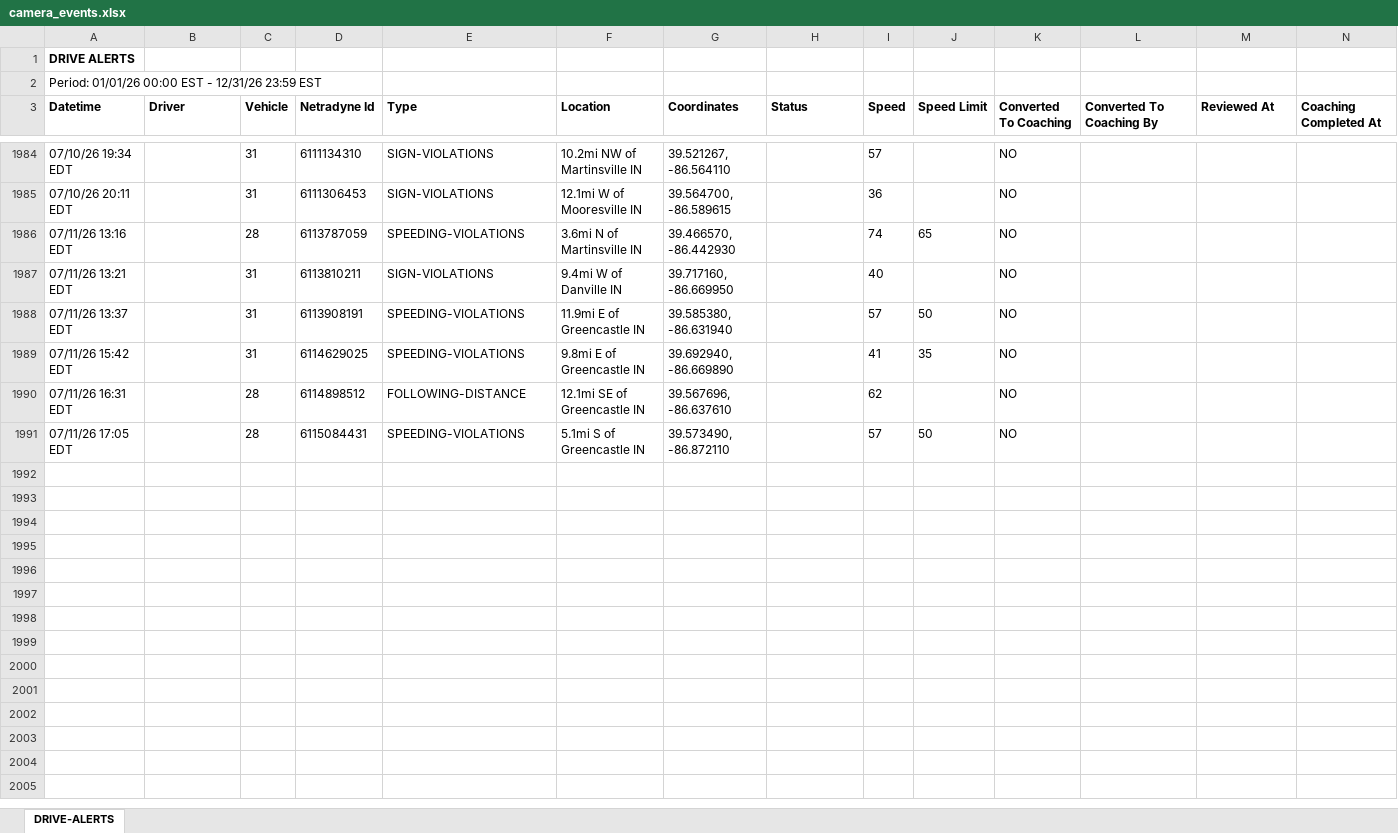
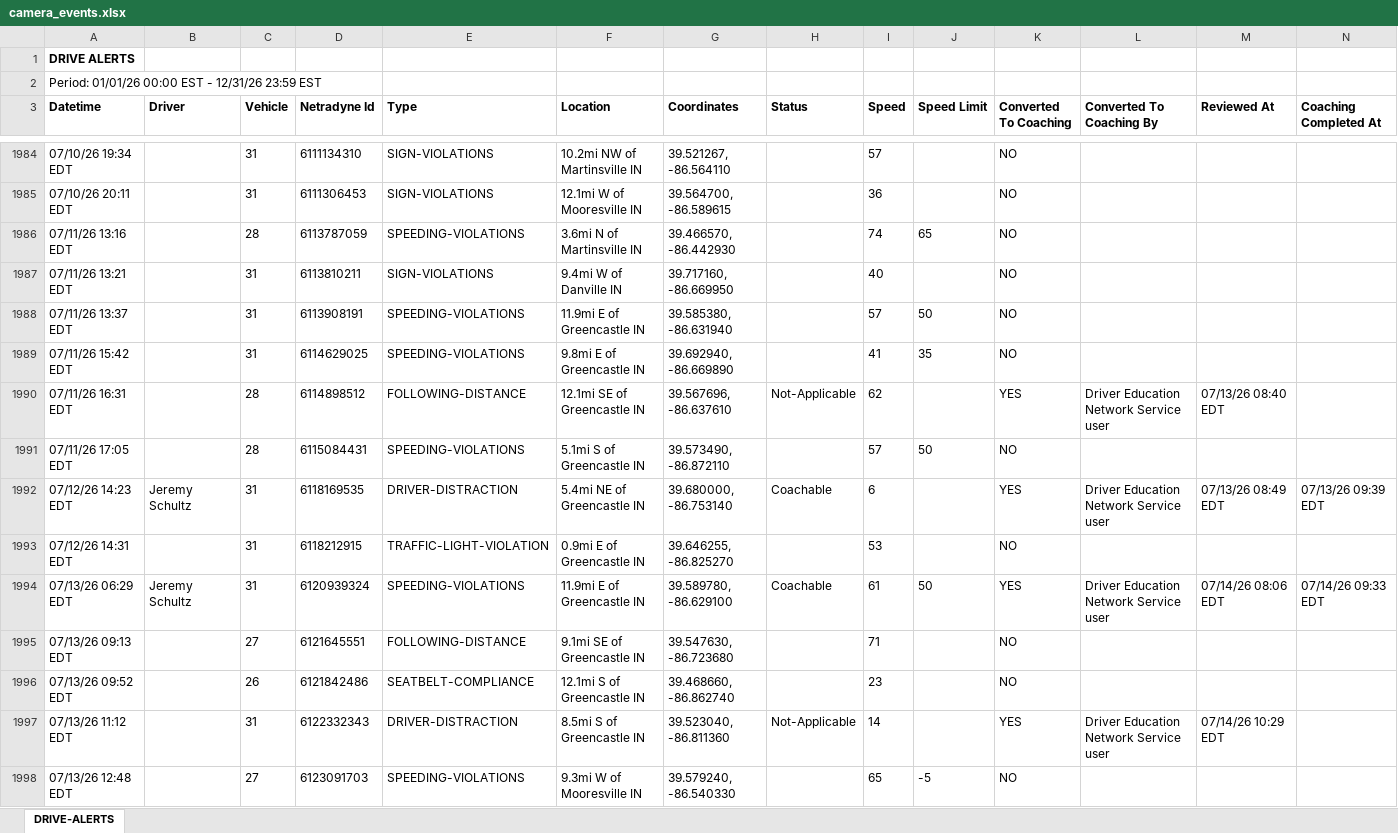
Before and after one commit to jmullins-DEN/Curtis-Garage-Wrecker-Service, an Excel workbook: camera_events.xlsx, sheet DRIVE-ALERTS, drawn as a sheet; only a part is shown, gaps mark what is left out; values as stored, in another font and other column widths than the file's, no borders; the diff covers the shown part only; the diff names each change by its address in the sheet, - before the commit and + after, or states it on an @@ line.

Commit message:
Weekly data update: camera_events.xlsx

```diff
--- a/camera_events.xlsx (sheet DRIVE-ALERTS)
+++ b/camera_events.xlsx (sheet DRIVE-ALERTS)
-H1990 (Status): (empty)
+H1990 (Status): Not-Applicable
-K1990 (Converted To Coaching): NO
+K1990 (Converted To Coaching): YES
-L1990 (Converted To Coaching By): (empty)
+L1990 (Converted To Coaching By): Driver Education Network Service user
-M1990 (Reviewed At): (empty)
+M1990 (Reviewed At): 07/13/26 08:40 EDT
+row 1992: 07/12/26 14:23 EDT | Jeremy Schultz | 31 | 6118169535 | DRIVER-DISTRACTION | 5.4mi NE of Greencastle IN | 39.680000, -86.753140 | Coachable | 6 |  | YES | Driver Education Network Service user | 07/13/26 08:49 EDT | 07/13/26 09:39 EDT
+row 1993: 07/12/26 14:31 EDT |  | 31 | 6118212915 | TRAFFIC-LIGHT-VIOLATION | 0.9mi E of Greencastle IN | 39.646255, -86.825270 |  | 53 |  | NO
+row 1994: 07/13/26 06:29 EDT | Jeremy Schultz | 31 | 6120939324 | SPEEDING-VIOLATIONS | 11.9mi E of Greencastle IN | 39.589780, -86.629100 | Coachable | 61 | 50 | YES | Driver Education Network Service user | 07/14/26 08:06 EDT | 07/14/26 09:33 EDT
+row 1995: 07/13/26 09:13 EDT |  | 27 | 6121645551 | FOLLOWING-DISTANCE | 9.1mi SE of Greencastle IN | 39.547630, -86.723680 |  | 71 |  | NO
+row 1996: 07/13/26 09:52 EDT |  | 26 | 6121842486 | SEATBELT-COMPLIANCE | 12.1mi S of Greencastle IN | 39.468660, -86.862740 |  | 23 |  | NO
+row 1997: 07/13/26 11:12 EDT |  | 31 | 6122332343 | DRIVER-DISTRACTION | 8.5mi S of Greencastle IN | 39.523040, -86.811360 | Not-Applicable | 14 |  | YES | Driver Education Network Service user | 07/14/26 10:29 EDT
+row 1998: 07/13/26 12:48 EDT |  | 27 | 6123091703 | SPEEDING-VIOLATIONS | 9.3mi W of Mooresville IN | 39.579240, -86.540330 |  | 65 | -5 | NO
```
Also changed, not shown: 68 added rows elsewhere in this sheet.
